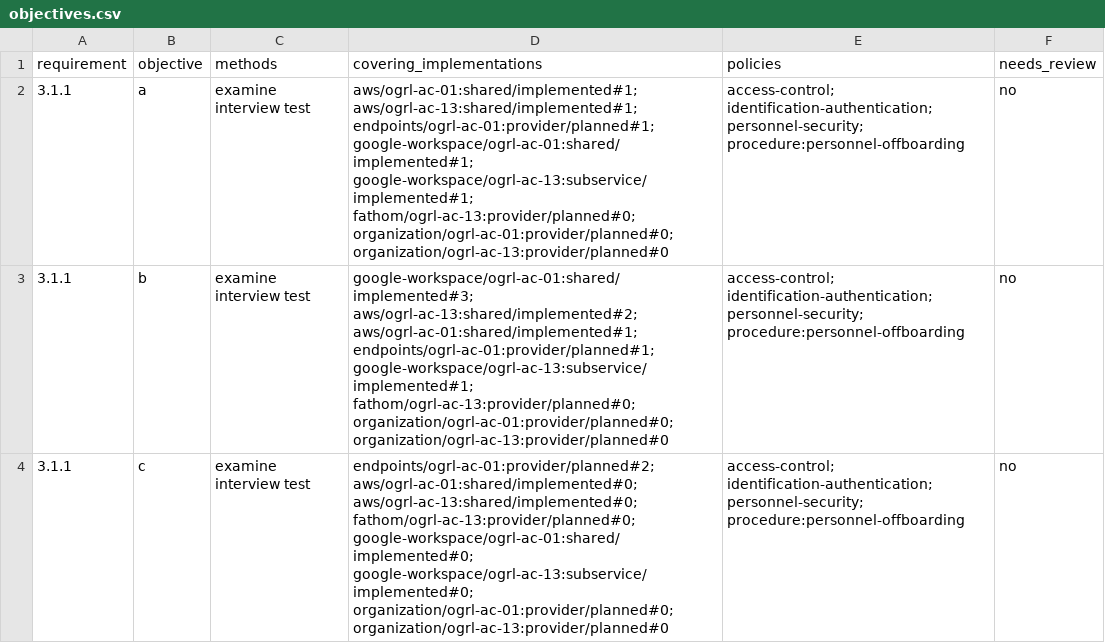
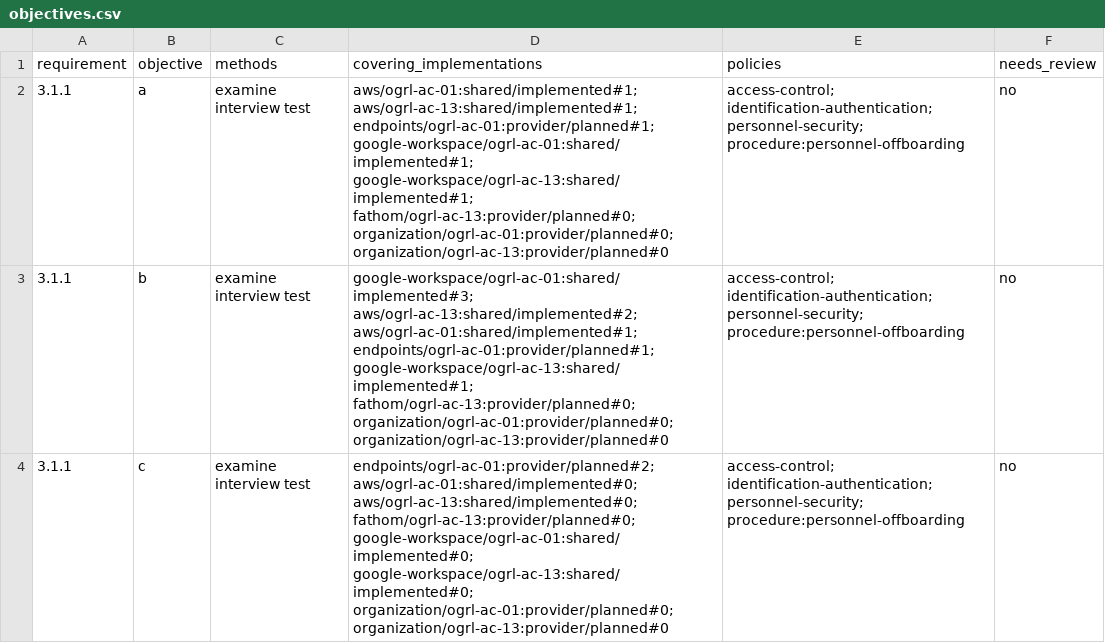
Before and after one commit to adversitydotdev/cmmc-enclave, a CSV file: docs/srm/objectives.csv, drawn as a sheet; only a part is shown; the diff covers the shown part only.

```diff
--- a/docs/srm/objectives.csv
+++ b/docs/srm/objectives.csv
@@ -1,4 +1,4 @@
 requirement,objective,methods,covering_implementations,policies,needs_review
-3.1.1,a,examine interview test,aws/ogrl-ac-01:shared/implemented#1; aws/ogrl-ac-13:shared/implemented#1; endpoints/ogrl-ac-01:provider/planned#1; google-workspace/ogrl-ac-01:shared/implemented#1; google-workspace/ogrl-ac-13:subservice/implemented#1; fathom/ogrl-ac-13:provider/planned#0; organization/ogrl-ac-01:provider/planned#0; organization/ogrl-ac-13:provider/planned#0,access-control; identification-authentication; personnel-security; procedure:personnel-offboarding,no
-3.1.1,b,examine interview test,google-workspace/ogrl-ac-01:shared/implemented#3; aws/ogrl-ac-13:shared/implemented#2; aws/ogrl-ac-01:shared/implemented#1; endpoints/ogrl-ac-01:provider/planned#1; google-workspace/ogrl-ac-13:subservice/implemented#1; fathom/ogrl-ac-13:provider/planned#0; organization/ogrl-ac-01:provider/planned#0; organization/ogrl-ac-13:provider/planned#0,access-control; identification-authentication; personnel-security; procedure:personnel-offboarding,no
-3.1.1,c,examine interview test,endpoints/ogrl-ac-01:provider/planned#2; aws/ogrl-ac-01:shared/implemented#0; aws/ogrl-ac-13:shared/implemented#0; fathom/ogrl-ac-13:provider/planned#0; google-workspace/ogrl-ac-01:shared/implemented#0; google-workspace/ogrl-ac-13:subservice/implemented#0; organization/ogrl-ac-01:provider/planned#0; organization/ogrl-ac-13:provider/planned#0,access-control; identification-authentication; personnel-security; procedure:personnel-offboarding,no
+3.1.1,a,examine interview test,aws/ogrl-ac-01:shared/implemented#1; aws/ogrl-ac-13:shared/implemented#1; endpoints/ogrl-ac-01:provider/planned#1; google-workspace/ogrl-ac-01:shared/implemented#1; google-workspace/ogrl-ac-13:shared/implemented#1; fathom/ogrl-ac-13:provider/planned#0; organization/ogrl-ac-01:provider/planned#0; organization/ogrl-ac-13:provider/planned#0,access-control; identification-authentication; personnel-security; procedure:personnel-offboarding,no
+3.1.1,b,examine interview test,google-workspace/ogrl-ac-01:shared/implemented#3; aws/ogrl-ac-13:shared/implemented#2; aws/ogrl-ac-01:shared/implemented#1; endpoints/ogrl-ac-01:provider/planned#1; google-workspace/ogrl-ac-13:shared/implemented#1; fathom/ogrl-ac-13:provider/planned#0; organization/ogrl-ac-01:provider/planned#0; organization/ogrl-ac-13:provider/planned#0,access-control; identification-authentication; personnel-security; procedure:personnel-offboarding,no
+3.1.1,c,examine interview test,endpoints/ogrl-ac-01:provider/planned#2; aws/ogrl-ac-01:shared/implemented#0; aws/ogrl-ac-13:shared/implemented#0; fathom/ogrl-ac-13:provider/planned#0; google-workspace/ogrl-ac-01:shared/implemented#0; google-workspace/ogrl-ac-13:shared/implemented#0; organization/ogrl-ac-01:provider/planned#0; organization/ogrl-ac-13:provider/planned#0,access-control; identification-authentication; personnel-security; procedure:personnel-offboarding,no
```
Also changed, not shown: 40 edited cells elsewhere in this file, docs/srm/srm.csv, 9 other files.
